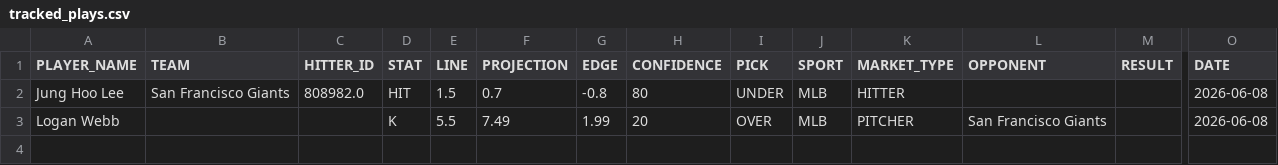
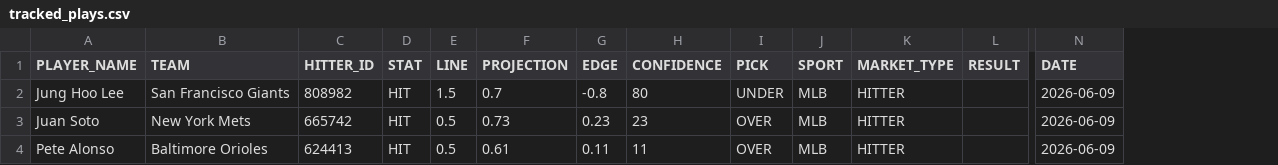
Before and after one commit to syocum9422-blip/sports_model_site, a CSV file: data/mlb/tracked_plays.csv, drawn as a sheet; only a part is shown, gaps mark what is left out; removed rows and columns are numbered as before the commit, all else as after; rows hold the shown columns only; the diff names each change by its address in the sheet, - before the commit and + after, or states it on an @@ line.

```diff
--- a/data/mlb/tracked_plays.csv
+++ b/data/mlb/tracked_plays.csv
-column L (OPPONENT), empty
-C2 (HITTER_ID): 808982.0
+C2 (HITTER_ID): 808982
-N2 (DATE): 2026-06-08
+N2 (DATE): 2026-06-09
-row 3: Logan Webb |  |  | K | 5.5 | 7.49 | 1.99 | 20 | OVER | MLB | PITCHER | San Francisco Giants |  | 2026-06-08
+row 3: Juan Soto | New York Mets | 665742 | HIT | 0.5 | 0.73 | 0.23 | 23 | OVER | MLB | HITTER |  | 2026-06-09
+row 4: Pete Alonso | Baltimore Orioles | 624413 | HIT | 0.5 | 0.61 | 0.11 | 11 | OVER | MLB | HITTER |  | 2026-06-09
```
Also changed, not shown: 4 other files.
